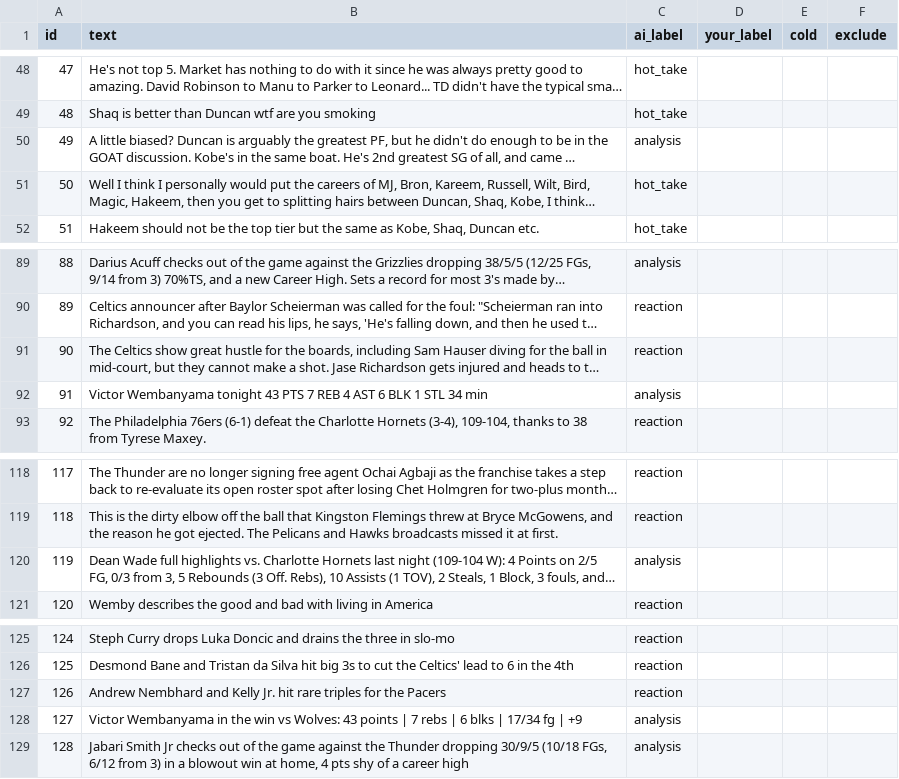
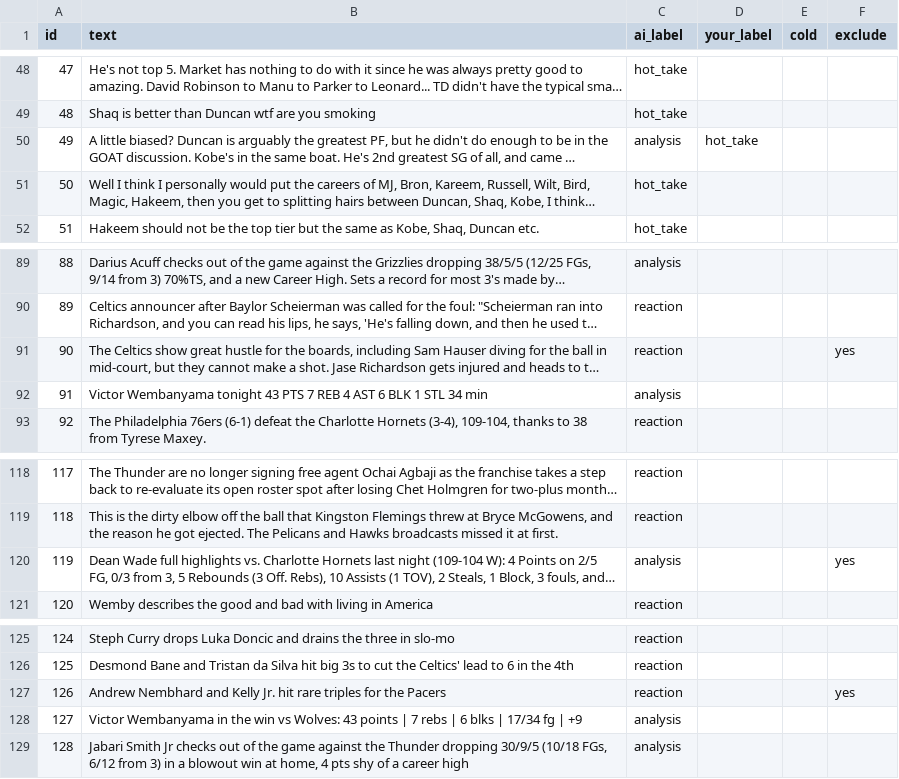
Before and after one commit to dariang14/ai201-project3-takemeter-starter-v2026, a CSV file: data/review_this.csv, drawn as a sheet; only a part is shown, gaps mark what is left out; long unchanged cells end in …; the diff names each change by its address in the sheet, - before the commit and + after, or states it on an @@ line.

```diff
--- a/data/review_this.csv
+++ b/data/review_this.csv
-D50 (your_label): (empty)
+D50 (your_label): hot_take
-F91 (exclude): (empty)
+F91 (exclude): yes
-F120 (exclude): (empty)
+F120 (exclude): yes
-F127 (exclude): (empty)
+F127 (exclude): yes
```
